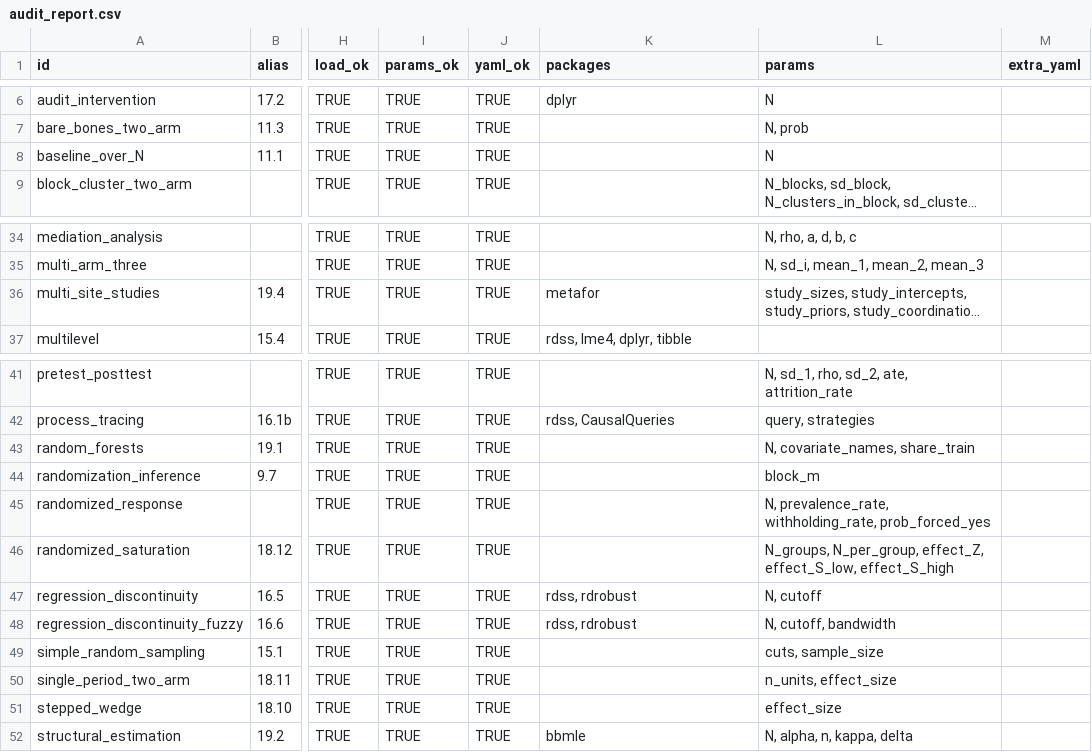
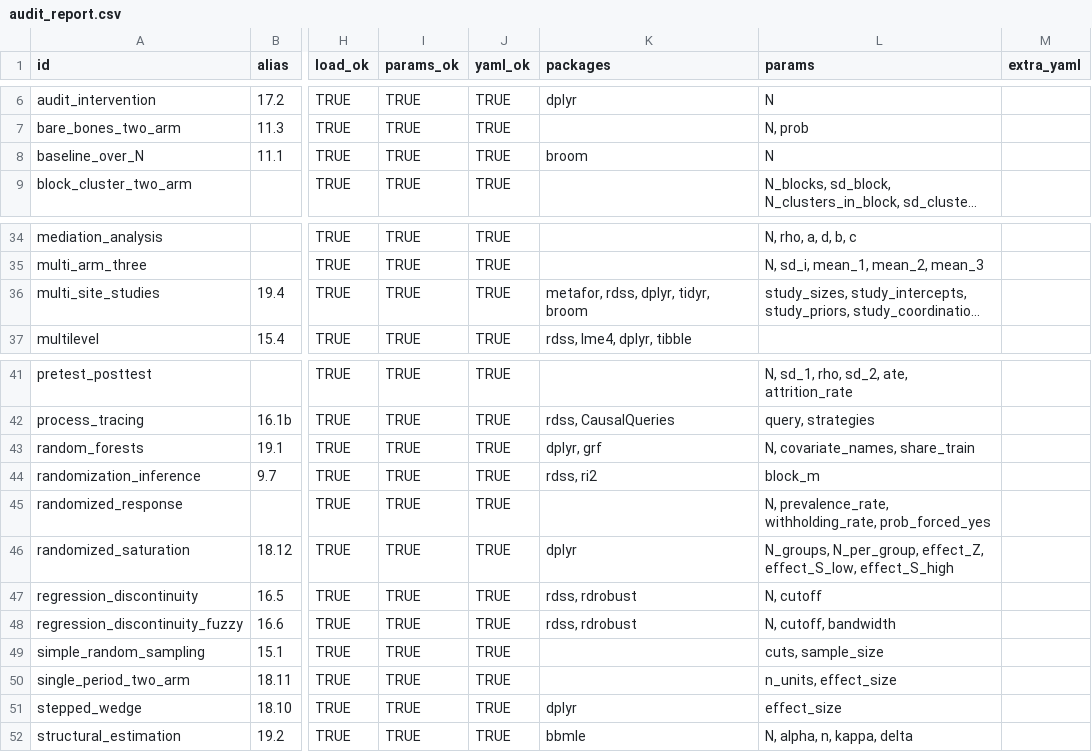
Before and after one commit to macartan/ResearchDesigns, a CSV file: tools/audit_report.csv, drawn as a sheet; only a part is shown, gaps mark what is left out; long unchanged cells end in …; the diff names each change by its address in the sheet, - before the commit and + after, or states it on an @@ line.

```diff
--- a/tools/audit_report.csv
+++ b/tools/audit_report.csv
-K8 (packages): (empty)
+K8 (packages): broom
-K36 (packages): metafor
+K36 (packages): metafor, rdss, dplyr, tidyr, broom
-K43 (packages): (empty)
+K43 (packages): dplyr, grf
-K44 (packages): (empty)
+K44 (packages): rdss, ri2
-K46 (packages): (empty)
+K46 (packages): dplyr
-K51 (packages): (empty)
+K51 (packages): dplyr
```
